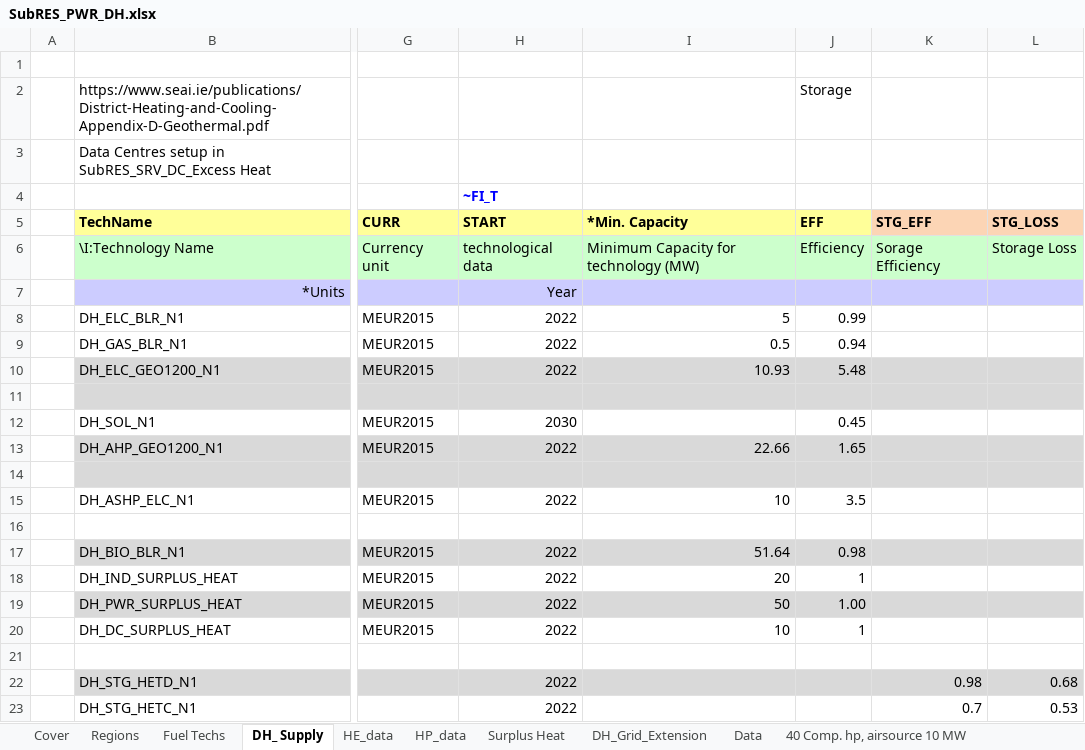
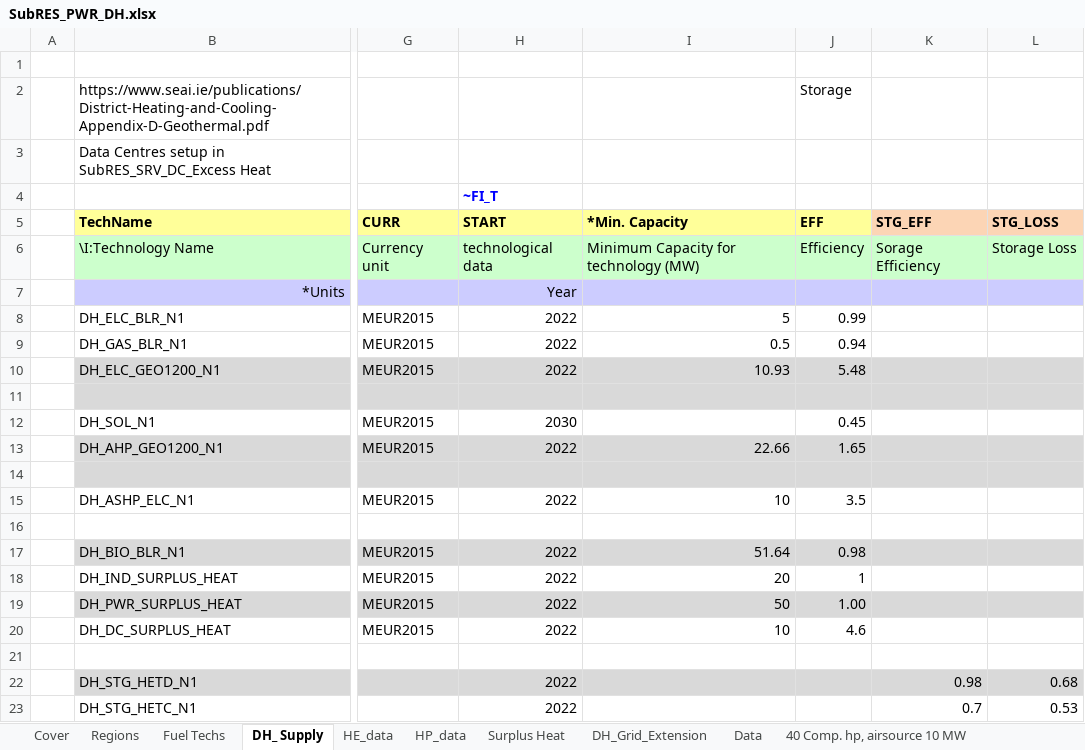
Before and after one commit to MaREI-EPMG/times-ireland-model, an Excel workbook: SubRES_TMPL/SubRES_PWR_DH.xlsx, sheet DH_ Supply, drawn as a sheet; only a part is shown, gaps mark what is left out; values as stored, in another font and other column widths than the file's, no borders; the diff names each change by its address in the sheet, - before the commit and + after, or states it on an @@ line.

```diff
--- a/SubRES_TMPL/SubRES_PWR_DH.xlsx (sheet DH_ Supply)
+++ b/SubRES_TMPL/SubRES_PWR_DH.xlsx (sheet DH_ Supply)
-J20 (EFF): 1
+J20 (EFF): 4.6
```
Also changed, not shown: SuppXLS/Scen_B_SYS_MaxGrowthRates.xlsx.
